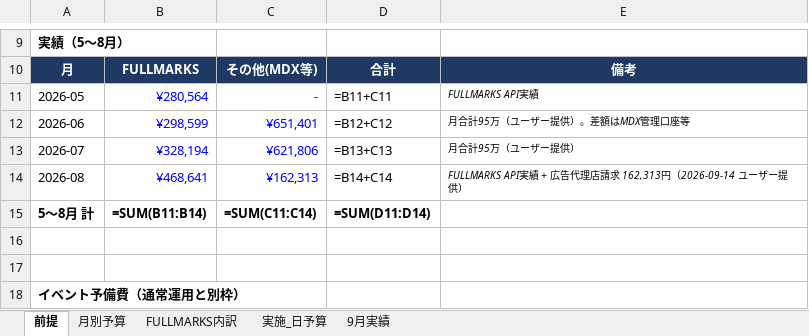
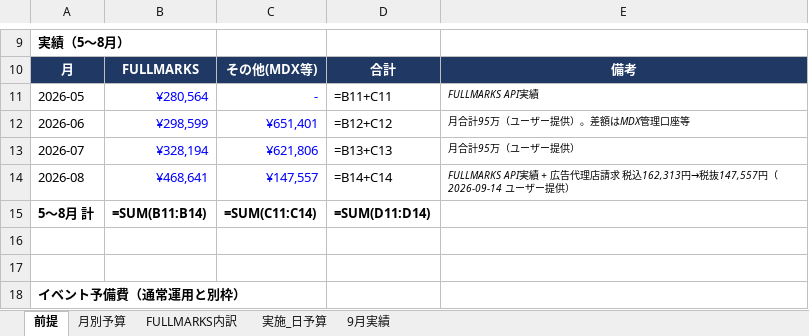
Before and after one commit to fullmarkswaka-art/-, an Excel workbook: reports/広告予算計画_2026-09改訂.xlsx, sheet 前提, drawn as a sheet; only a part is shown, gaps mark what is left out; values as stored, in another font and other column widths than the file's, no borders; formulas without a stored value are shown as written; the diff names each change by its address in the sheet, - before the commit and + after, or states it on an @@ line.

```diff
--- a/reports/広告予算計画_2026-09改訂.xlsx (sheet 前提)
+++ b/reports/広告予算計画_2026-09改訂.xlsx (sheet 前提)
-C14: ¥162,313
+C14: ¥147,557
-E14: …店請求 162,313円（2026-09-14 ユ…
+E14: …店請求 税込162,313円→税抜147,557円（2026-09-14 ユ…
```
Also changed, not shown: sheet 月別予算, reports/売上目標_再設定_2026-09.xlsx, 3 other files.
